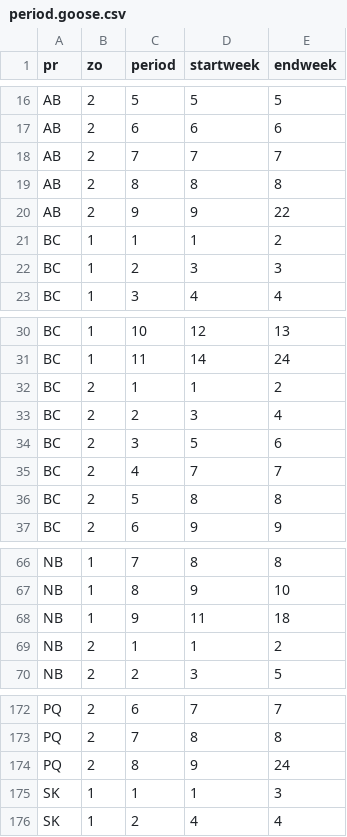
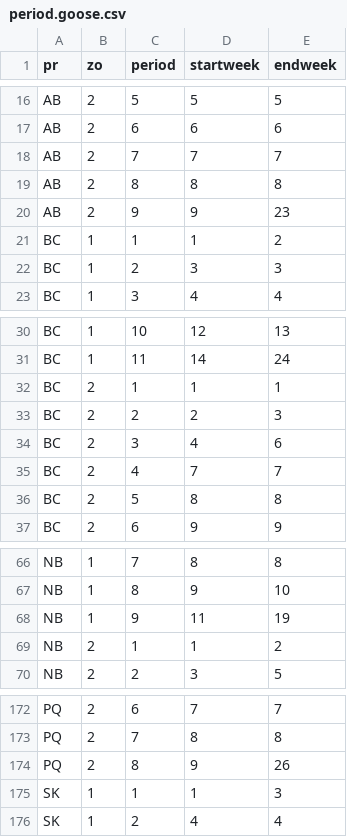
Before and after one commit to AdamCSmithCWS/CWS_National_Harvest_Survey, a CSV file: data/period.goose.csv, drawn as a sheet; only a part is shown, gaps mark what is left out.

Commit message:
updating data prep for 2022 analysis

```diff
--- a/data/period.goose.csv
+++ b/data/period.goose.csv
@@ -19,3 +19,3 @@
 "AB",2,8,8,8
-"AB",2,9,9,22
+"AB",2,9,9,23
 "BC",1,1,1,2
@@ -31,5 +31,5 @@
 "BC",1,11,14,24
-"BC",2,1,1,2
-"BC",2,2,3,4
-"BC",2,3,5,6
+"BC",2,1,1,1
+"BC",2,2,2,3
+"BC",2,3,4,6
 "BC",2,4,7,7
@@ -67,3 +67,3 @@
 "NB",1,8,9,10
-"NB",1,9,11,18
+"NB",1,9,11,19
 "NB",2,1,1,2
@@ -173,3 +173,3 @@
 "PQ",2,7,8,8
-"PQ",2,8,9,24
+"PQ",2,8,9,26
 "SK",1,1,1,3
```
Also changed, not shown: 5 other files.
